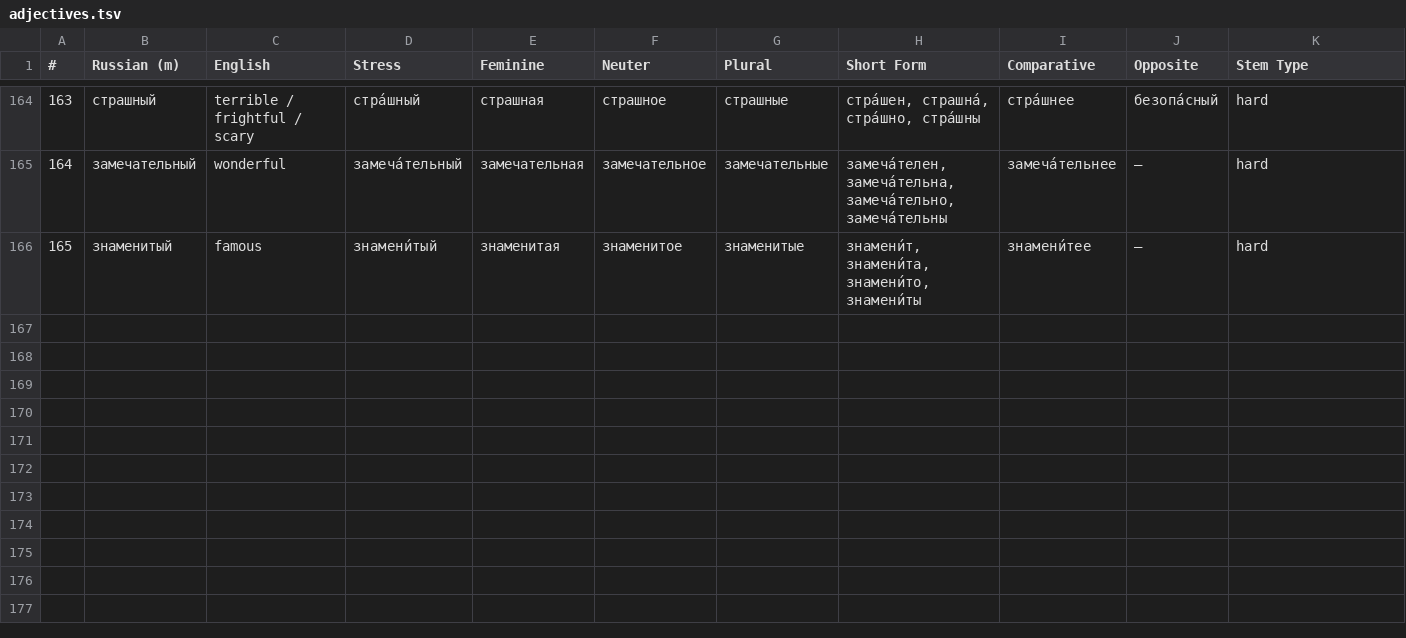
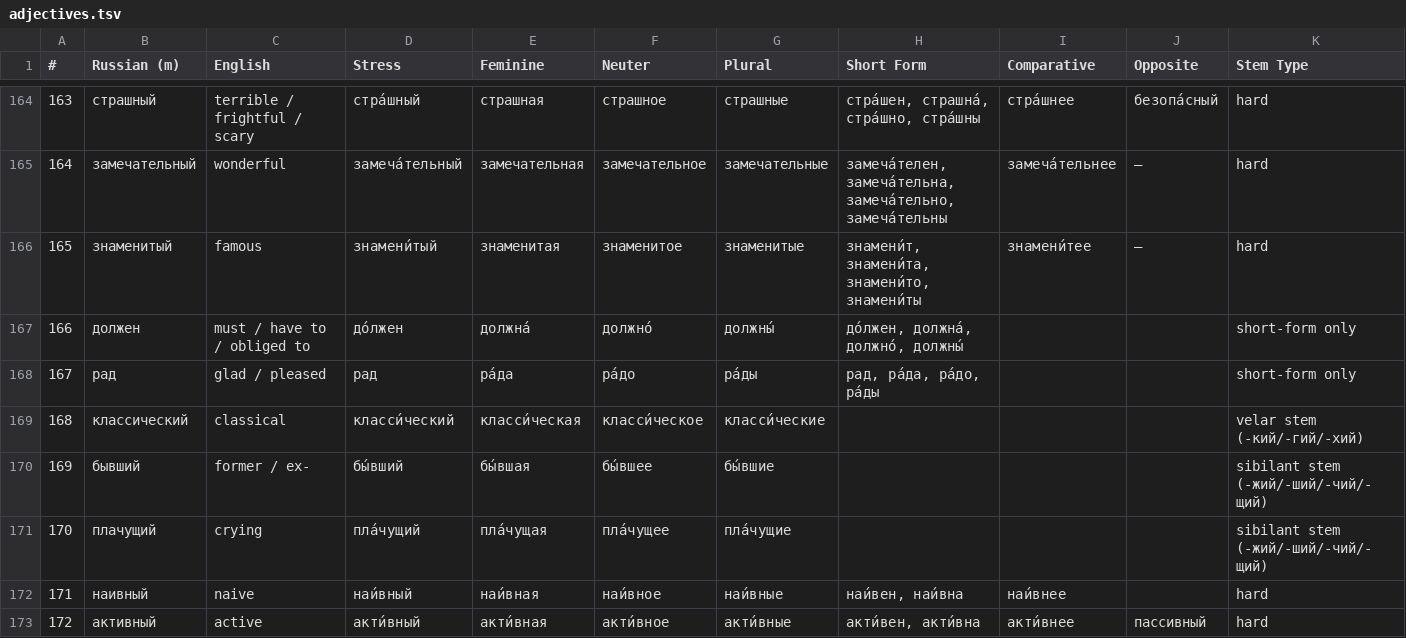
Before and after one commit to icarus612/daedalus-mono, a TSV file: libs/python/anki-tools/anki_tools/data/russian-vocabulary/adjectives.tsv, drawn as a sheet; only a part is shown, gaps mark what is left out; rows hold the shown columns only; the diff names each change by its address in the sheet, - before the commit and + after, or states it on an @@ line.

```diff
--- a/libs/python/anki-tools/anki_tools/data/russian-vocabulary/adjectives.tsv
+++ b/libs/python/anki-tools/anki_tools/data/russian-vocabulary/adjectives.tsv
+row 167: 166 | должен | must / have to / obliged to | до́лжен | должна́ | должно́ | должны́ | до́лжен, должна́, должно́, должны́ |  |  | short-form only
+row 168: 167 | рад | glad / pleased | рад | ра́да | ра́до | ра́ды | рад, ра́да, ра́до, ра́ды |  |  | short-form only
+row 169: 168 | классический | classical | класси́ческий | класси́ческая | класси́ческое | класси́ческие |  |  |  | velar stem (-кий/-гий/-хий)
+row 170: 169 | бывший | former / ex- | бы́вший | бы́вшая | бы́вшее | бы́вшие |  |  |  | sibilant stem (-жий/-ший/-чий/-щий)
+row 171: 170 | плачущий | crying | пла́чущий | пла́чущая | пла́чущее | пла́чущие |  |  |  | sibilant stem (-жий/-ший/-чий/-щий)
+row 172: 171 | наивный | naive | наи́вный | наи́вная | наи́вное | наи́вные | наи́вен, наи́вна | наи́внее |  | hard
+row 173: 172 | активный | active | акти́вный | акти́вная | акти́вное | акти́вные | акти́вен, акти́вна | акти́внее | пассивный | hard
```
Also changed, not shown: libs/python/anki-tools/anki_tools/data/russian-vocabulary/pronouns.tsv, libs/python/anki-tools/anki_tools/data/russian-vocabulary/verbs.tsv, 17 other files.
